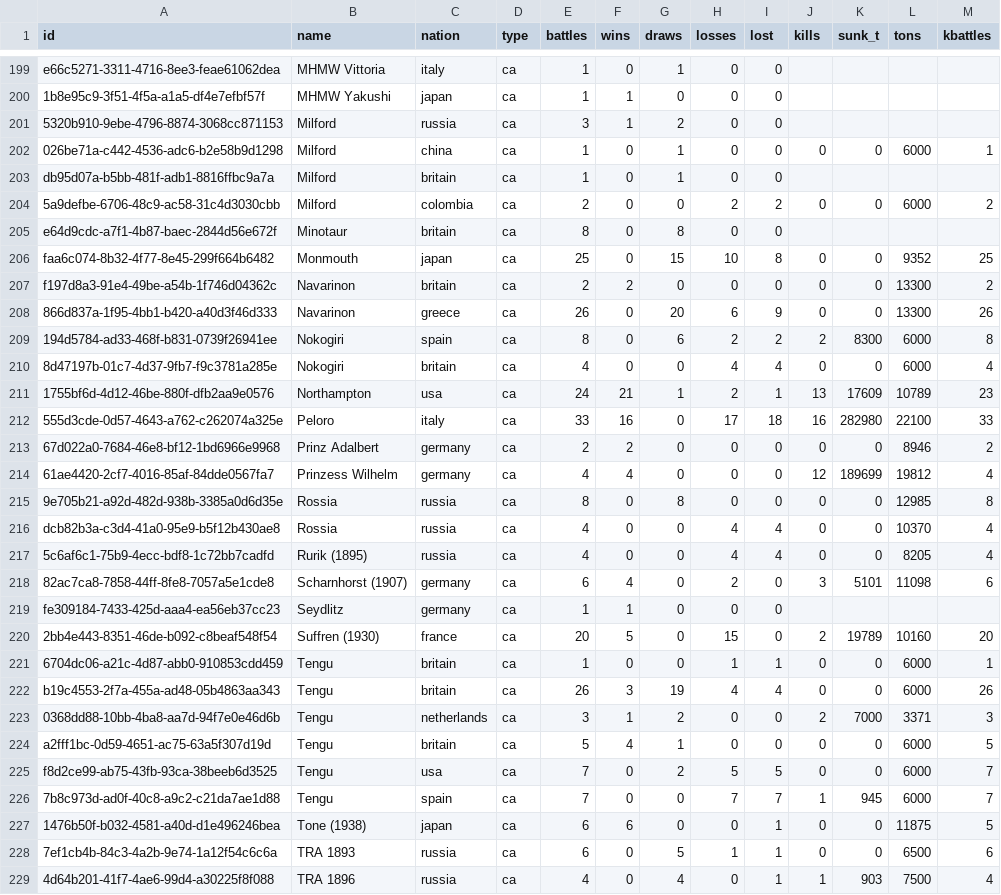
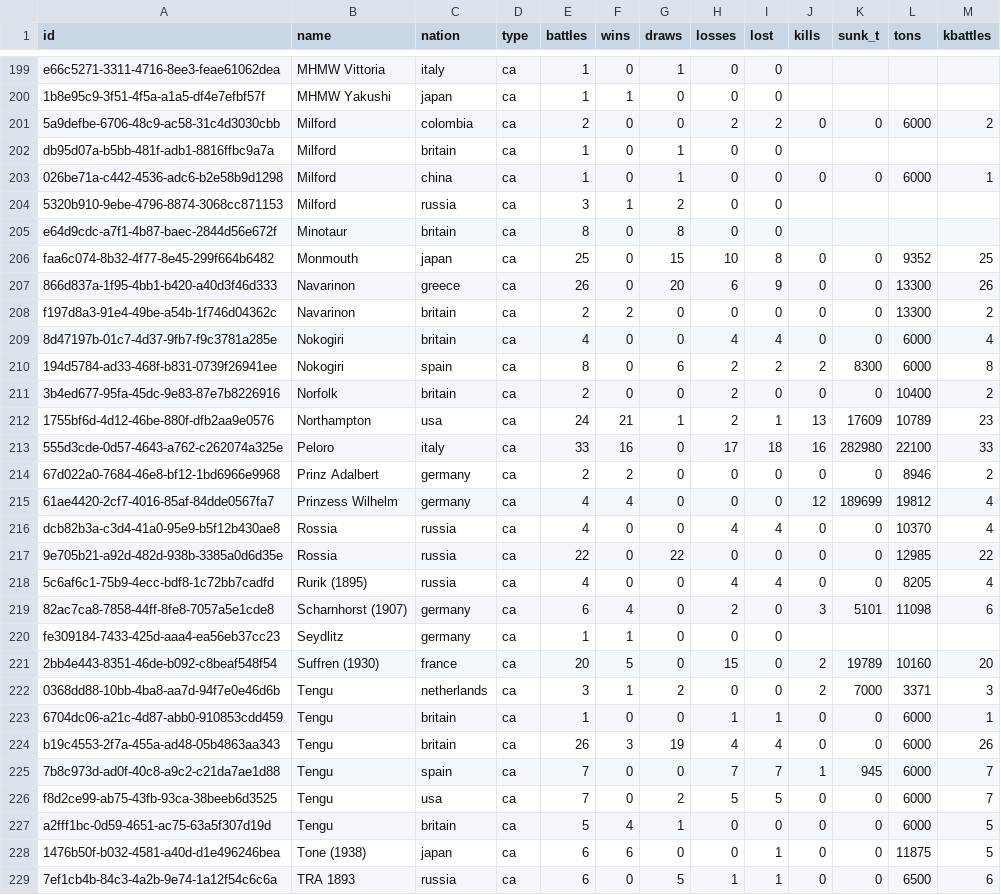
Before and after one commit to KlaudiuszLedwoch/Iron-Admiral, a CSV file: payload/Mods/IronAdmiralDesigns/design_stats_pool.csv, drawn as a sheet; only a part is shown, gaps mark what is left out; the shorter side is filled out with more unchanged rows; the diff covers the shown part only.

Commit message:
Data and installer from development 6de4f914

```diff
--- a/payload/Mods/IronAdmiralDesigns/design_stats_pool.csv
+++ b/payload/Mods/IronAdmiralDesigns/design_stats_pool.csv
@@ -200,12 +200,13 @@ e66c5271-3311-4716-8ee3-feae61062dea,MHMW Vittoria,italy,ca,1,0,1,0,0,,,,
 1b8e95c9-3f51-4f5a-a1a5-df4e7efbf57f,MHMW Yakushi,japan,ca,1,1,0,0,0,,,,
+5a9defbe-6706-48c9-ac58-31c4d3030cbb,Milford,colombia,ca,2,0,0,2,2,0,0,6000,2
+db95d07a-b5bb-481f-adb1-8816ffbc9a7a,Milford,britain,ca,1,0,1,0,0,,,,
+026be71a-c442-4536-adc6-b2e58b9d1298,Milford,china,ca,1,0,1,0,0,0,0,6000,1
 5320b910-9ebe-4796-8874-3068cc871153,Milford,russia,ca,3,1,2,0,0,,,,
-026be71a-c442-4536-adc6-b2e58b9d1298,Milford,china,ca,1,0,1,0,0,0,0,6000,1
-db95d07a-b5bb-481f-adb1-8816ffbc9a7a,Milford,britain,ca,1,0,1,0,0,,,,
-5a9defbe-6706-48c9-ac58-31c4d3030cbb,Milford,colombia,ca,2,0,0,2,2,0,0,6000,2
 e64d9cdc-a7f1-4b87-baec-2844d56e672f,Minotaur,britain,ca,8,0,8,0,0,,,,
 faa6c074-8b32-4f77-8e45-299f664b6482,Monmouth,japan,ca,25,0,15,10,8,0,0,9352,25
+866d837a-1f95-4bb1-b420-a40d3f46d333,Navarinon,greece,ca,26,0,20,6,9,0,0,13300,26
 f197d8a3-91e4-49be-a54b-1f746d04362c,Navarinon,britain,ca,2,2,0,0,0,0,0,13300,2
-866d837a-1f95-4bb1-b420-a40d3f46d333,Navarinon,greece,ca,26,0,20,6,9,0,0,13300,26
+8d47197b-01c7-4d37-9fb7-f9c3781a285e,Nokogiri,britain,ca,4,0,0,4,4,0,0,6000,4
 194d5784-ad33-468f-b831-0739f26941ee,Nokogiri,spain,ca,8,0,6,2,2,2,8300,6000,8
-8d47197b-01c7-4d37-9fb7-f9c3781a285e,Nokogiri,britain,ca,4,0,0,4,4,0,0,6000,4
+3b4ed677-95fa-45dc-9e83-87e7b8226916,Norfolk,britain,ca,2,0,0,2,0,0,0,10400,2
 1755bf6d-4d12-46be-880f-dfb2aa9e0576,Northampton,usa,ca,24,21,1,2,1,13,17609,10789,23
@@ -214,4 +215,4 @@ f197d8a3-91e4-49be-a54b-1f746d04362c,Navarinon,britain,ca,2,2,0,0,0,0,0,13300,2
 61ae4420-2cf7-4016-85af-84dde0567fa7,Prinzess Wilhelm,germany,ca,4,4,0,0,0,12,189699,19812,4
-9e705b21-a92d-482d-938b-3385a0d6d35e,Rossia,russia,ca,8,0,8,0,0,0,0,12985,8
 dcb82b3a-c3d4-41a0-95e9-b5f12b430ae8,Rossia,russia,ca,4,0,0,4,4,0,0,10370,4
+9e705b21-a92d-482d-938b-3385a0d6d35e,Rossia,russia,ca,22,0,22,0,0,0,0,12985,22
 5c6af6c1-75b9-4ecc-bdf8-1c72bb7cadfd,Rurik (1895),russia,ca,4,0,0,4,4,0,0,8205,4
@@ -220,8 +221,8 @@ fe309184-7433-425d-aaa4-ea56eb37cc23,Seydlitz,germany,ca,1,1,0,0,0,,,,
 2bb4e443-8351-46de-b092-c8beaf548f54,Suffren (1930),france,ca,20,5,0,15,0,2,19789,10160,20
+0368dd88-10bb-4ba8-aa7d-94f7e0e46d6b,Tengu,netherlands,ca,3,1,2,0,0,2,7000,3371,3
 6704dc06-a21c-4d87-abb0-910853cdd459,Tengu,britain,ca,1,0,0,1,1,0,0,6000,1
 b19c4553-2f7a-455a-ad48-05b4863aa343,Tengu,britain,ca,26,3,19,4,4,0,0,6000,26
-0368dd88-10bb-4ba8-aa7d-94f7e0e46d6b,Tengu,netherlands,ca,3,1,2,0,0,2,7000,3371,3
+7b8c973d-ad0f-40c8-a9c2-c21da7ae1d88,Tengu,spain,ca,7,0,0,7,7,1,945,6000,7
+f8d2ce99-ab75-43fb-93ca-38beeb6d3525,Tengu,usa,ca,7,0,2,5,5,0,0,6000,7
 a2fff1bc-0d59-4651-ac75-63a5f307d19d,Tengu,britain,ca,5,4,1,0,0,0,0,6000,5
-f8d2ce99-ab75-43fb-93ca-38beeb6d3525,Tengu,usa,ca,7,0,2,5,5,0,0,6000,7
-7b8c973d-ad0f-40c8-a9c2-c21da7ae1d88,Tengu,spain,ca,7,0,0,7,7,1,945,6000,7
 1476b50f-b032-4581-a40d-d1e496246bea,Tone (1938),japan,ca,6,6,0,0,1,0,0,11875,5
```
Also changed, not shown: 1 added row, 1 removed row, 60 moved rows and 3 edited cells elsewhere in this file, 1 other file.
